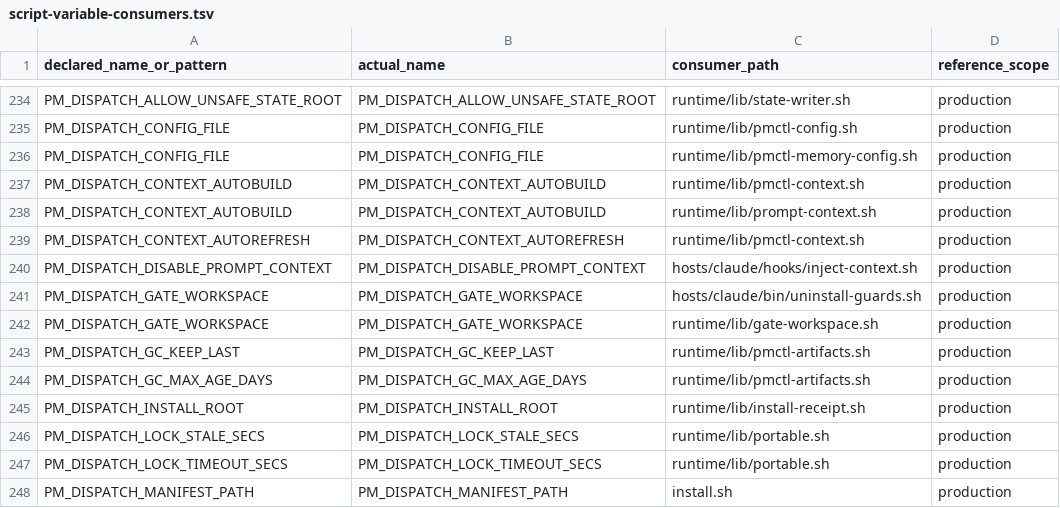
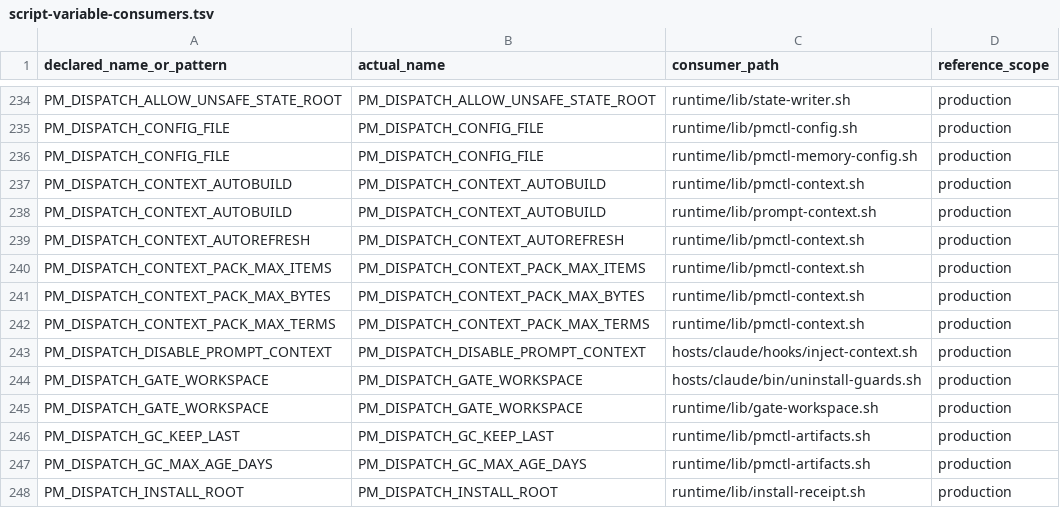
Before and after one commit to screenleon/pm-dispatch, a TSV file: docs/architecture/script-variable-consumers.tsv, drawn as a sheet; only a part is shown, gaps mark what is left out; the shorter side is filled out with more unchanged rows.

```diff
--- a/docs/architecture/script-variable-consumers.tsv
+++ b/docs/architecture/script-variable-consumers.tsv
@@ -239,2 +239,5 @@ PM_DISPATCH_CONTEXT_AUTOBUILD	PM_DISPATCH_CONTEXT_AUTOBUILD	runtime/lib/prompt-c
 PM_DISPATCH_CONTEXT_AUTOREFRESH	PM_DISPATCH_CONTEXT_AUTOREFRESH	runtime/lib/pmctl-context.sh	production
+PM_DISPATCH_CONTEXT_PACK_MAX_ITEMS	PM_DISPATCH_CONTEXT_PACK_MAX_ITEMS	runtime/lib/pmctl-context.sh	production
+PM_DISPATCH_CONTEXT_PACK_MAX_BYTES	PM_DISPATCH_CONTEXT_PACK_MAX_BYTES	runtime/lib/pmctl-context.sh	production
+PM_DISPATCH_CONTEXT_PACK_MAX_TERMS	PM_DISPATCH_CONTEXT_PACK_MAX_TERMS	runtime/lib/pmctl-context.sh	production
 PM_DISPATCH_DISABLE_PROMPT_CONTEXT	PM_DISPATCH_DISABLE_PROMPT_CONTEXT	hosts/claude/hooks/inject-context.sh	production
```
Also changed, not shown: docs/architecture/script-variable-inventory.tsv, 4 other files.
